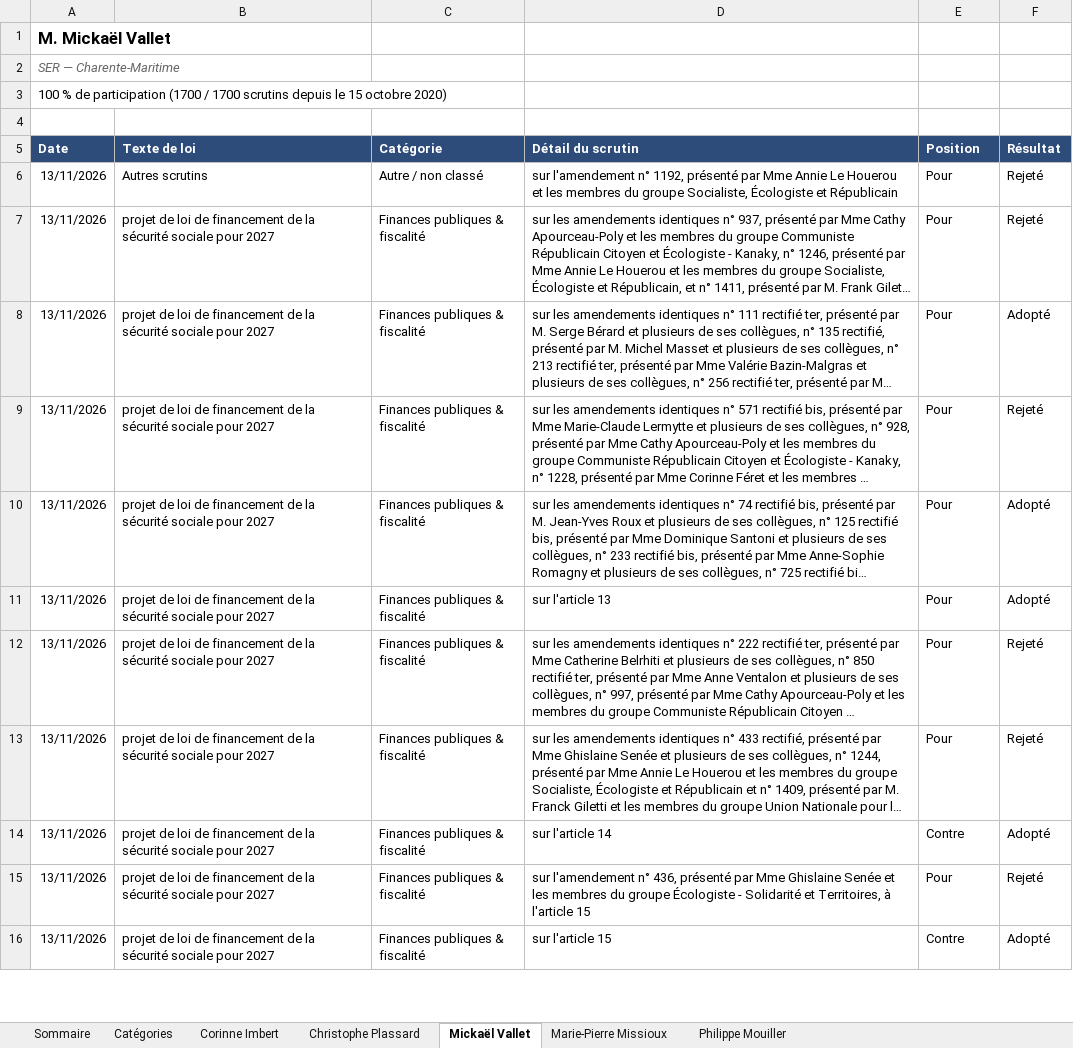
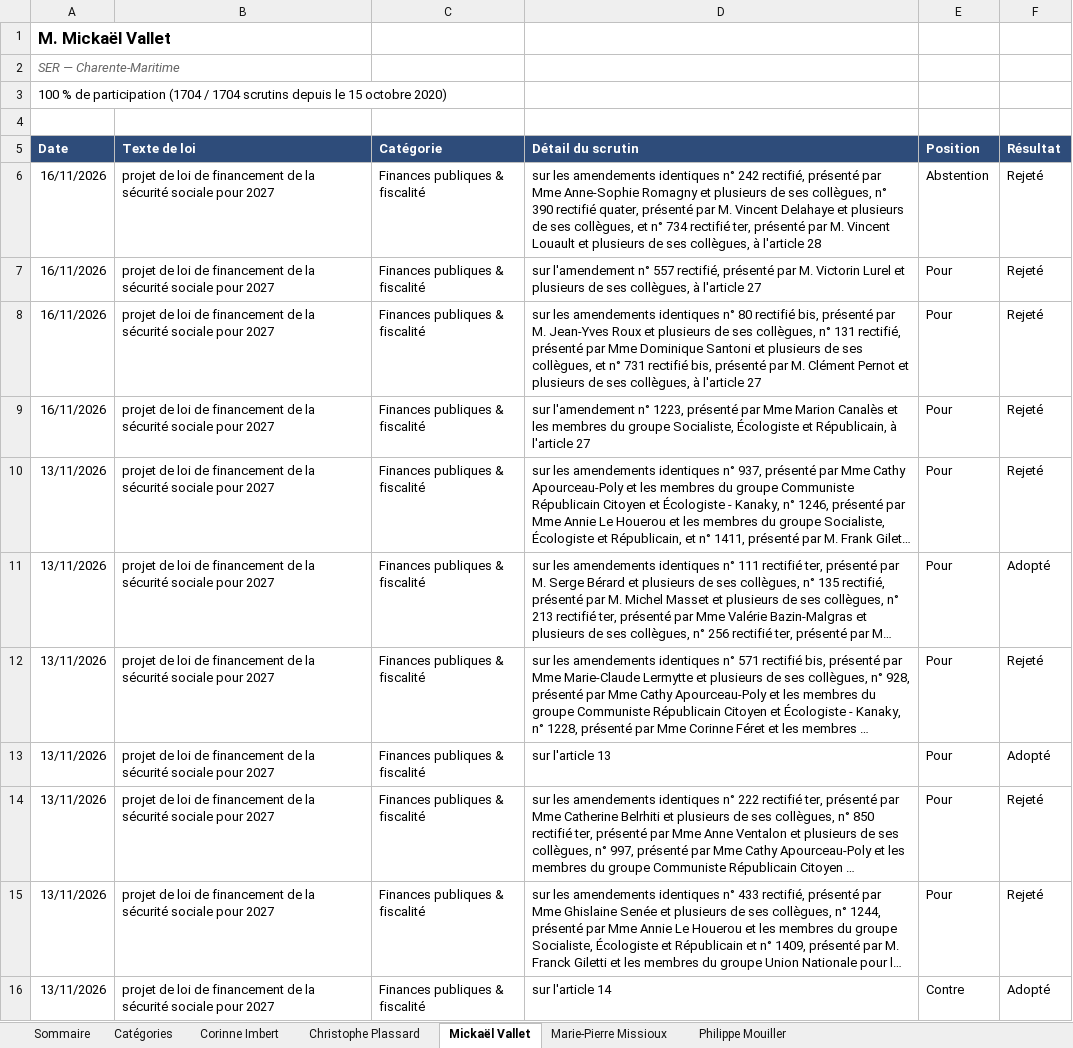
Before and after one commit to Biguhuh/votes_parlementaires, an Excel workbook: docs/index-senateurs.xlsx, sheet Mickaël Vallet, drawn as a sheet; only a part is shown; the shorter side is filled out with more unchanged rows; long unchanged cells end in …; values as stored, in another font and other column widths than the file's, no borders; table styles not drawn; addresses are those after the commit; the diff covers the shown part only; the diff names each change by its address in the sheet, - before the commit and + after, or states it on an @@ line.

```diff
--- a/docs/index-senateurs.xlsx (sheet Mickaël Vallet)
+++ b/docs/index-senateurs.xlsx (sheet Mickaël Vallet)
-A3 (Date): …de participation (1700 / 1700 scrutins depuis…
+A3 (Date): …de participation (1704 / 1704 scrutins depuis…
+row 6: 16/11/2026 | projet de loi de financement de la sécurité sociale pour 2027 | Finances publiques & fiscalité | sur les amendements identiques n° 242 rectifié, présenté par Mme Anne-Sophie Romagny et plusieurs de ses collègues, n° 390 rectifié quater, présenté par M. Vincent Delahaye et plusieurs de ses collègues, et n° 734 rectifié ter, présenté par M. Vincent Louault et plusieurs de ses collègues, à l'article 28 | Abstention | Rejeté
+row 7: 16/11/2026 | projet de loi de financement de la sécurité sociale pour 2027 | Finances publiques & fiscalité | sur l'amendement n° 557 rectifié, présenté par M. Victorin Lurel et plusieurs de ses collègues, à l'article 27 | Pour | Rejeté
+row 8: 16/11/2026 | projet de loi de financement de la sécurité sociale pour 2027 | Finances publiques & fiscalité | sur les amendements identiques n° 80 rectifié bis, présenté par M. Jean-Yves Roux et plusieurs de ses collègues, n° 131 rectifié, présenté par Mme Dominique Santoni et plusieurs de ses collègues, et n° 731 rectifié bis, présenté par M. Clément Pernot et plusieurs de ses collègues, à l'article 27 | Pour | Rejeté
-A9 (Date): 13/11/2026
+A9 (Date): 16/11/2026
-B9 (Texte de loi): Autres scrutins
+B9 (Texte de loi): projet de loi de financement de la sécurité sociale pour 2027
-C9 (Catégorie): Autre / non classé
+C9 (Catégorie): Finances publiques & fiscalité
-D9 (Détail du scrutin): …l'amendement n° 1192, présenté par Mme Annie Le Houerou et les membres du groupe Socialiste, Écologiste et Républicain
+D9 (Détail du scrutin): …l'amendement n° 1223, présenté par Mme Marion Canalès et les membres du groupe Socialiste, Écologiste et Républicain, à l'article 27
@@ row 10 moved to row 20: 13/11/2026 @@
```
Also changed, not shown: 1 added row, 457 moved rows and 6 edited cells elsewhere in this sheet, sheet Philippe Mouiller, sheet Corinne Imbert, sheet Marie-Pierre Missioux, sheet Christophe Plassard, sheet Sommaire, docs/index-deputes.xlsx, 3 other files.
